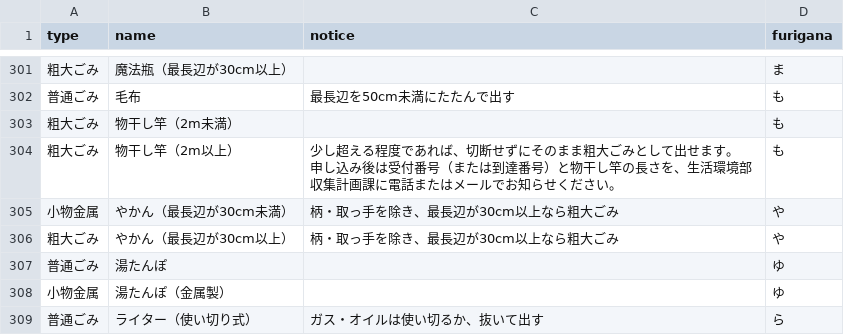
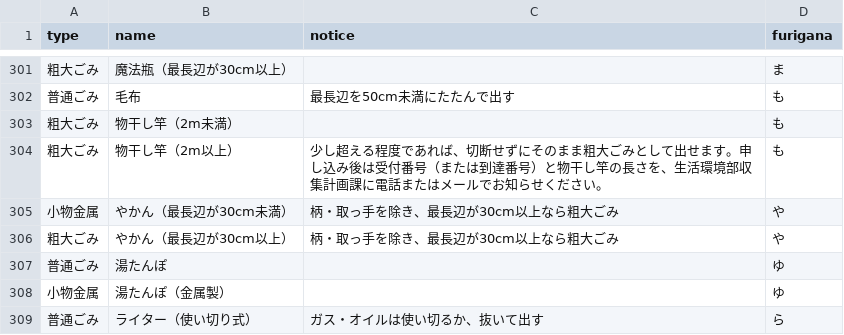
Before and after one commit to codeforkawasaki/5374, a CSV file: data/target.csv, drawn as a sheet; only a part is shown, gaps mark what is left out.

Commit message:
Update target.csv
再修正(物干し竿)

```diff
--- a/data/target.csv
+++ b/data/target.csv
@@ -303,4 +303,3 @@ type,name,notice,furigana
 粗大ごみ,物干し竿（2m未満）,,も
-粗大ごみ,物干し竿（2m以上）,"少し超える程度であれば、切断せずにそのまま粗大ごみとして出せます。
-申し込み後は受付番号（または到達番号）と物干し竿の長さを、生活環境部収集計画課に電話またはメールでお知らせください。",も
+粗大ごみ,物干し竿（2m以上）,"少し超える程度であれば、切断せずにそのまま粗大ごみとして出せます。申し込み後は受付番号（または到達番号）と物干し竿の長さを、生活環境部収集計画課に電話またはメールでお知らせください。",も
 小物金属,やかん（最長辺が30cm未満）,柄・取っ手を除き、最長辺が30cm以上なら粗大ごみ,や
```
